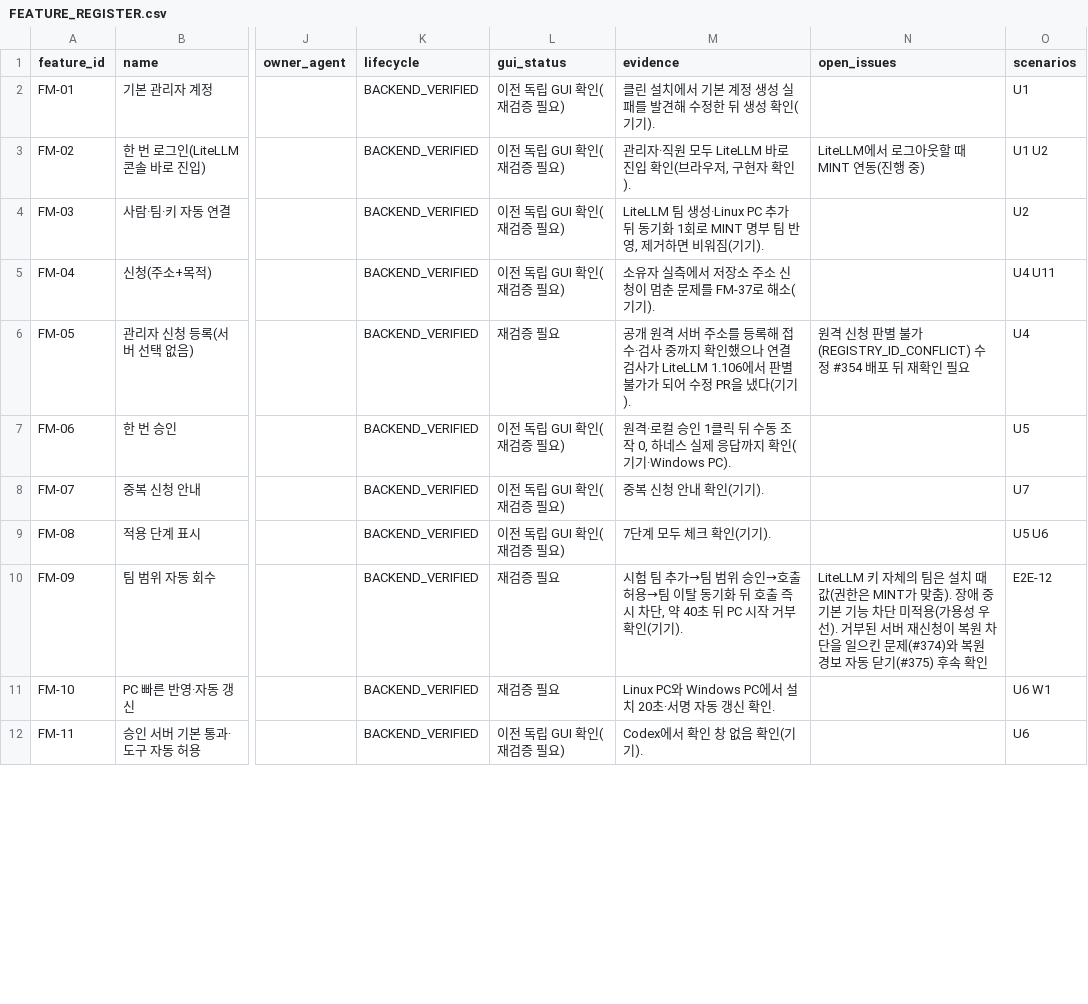
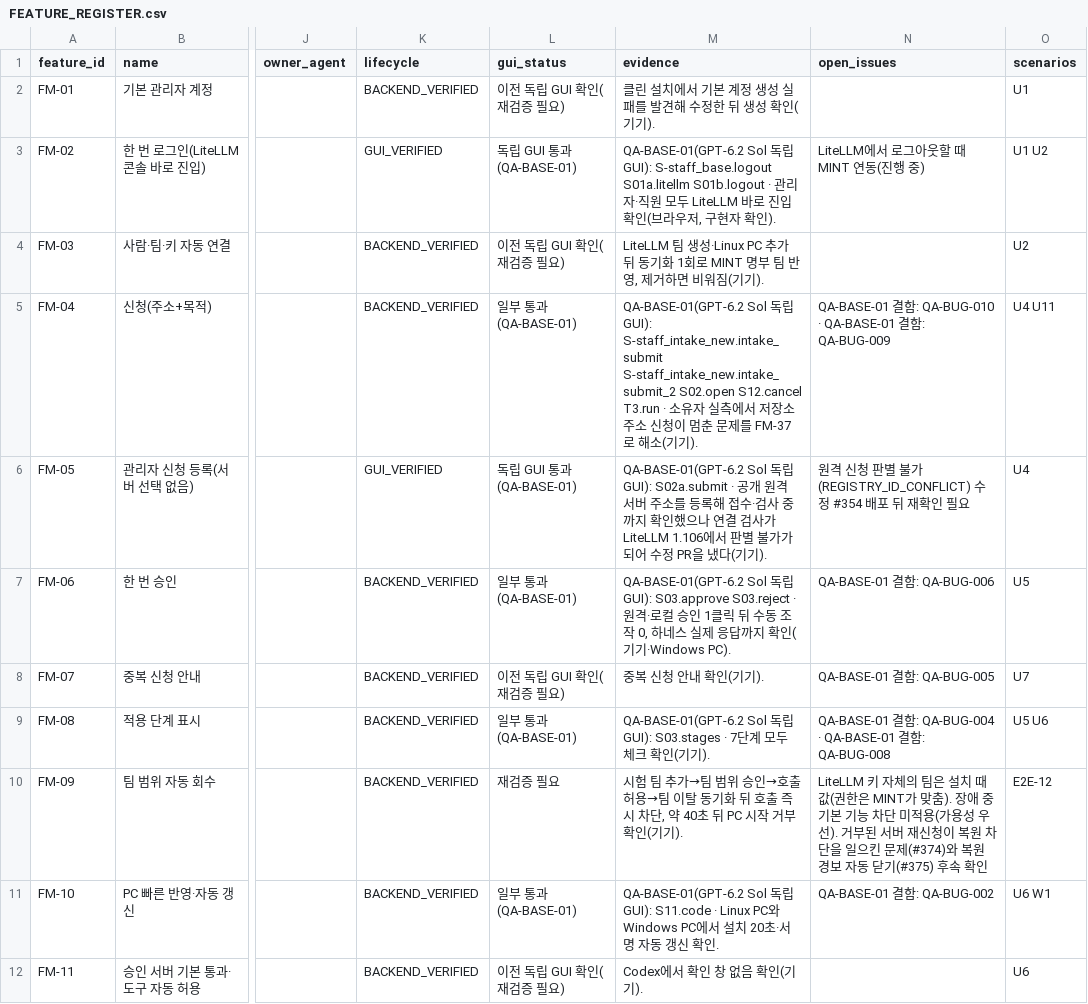
Before and after one commit to Team-AGI/mint-litellm, a CSV file: docs/product/FEATURE_REGISTER.csv, drawn as a sheet; only a part is shown, gaps mark what is left out; the diff covers the shown part only; the diff names each change by its address in the sheet, - before the commit and + after, or states it on an @@ line.

```diff
--- a/docs/product/FEATURE_REGISTER.csv
+++ b/docs/product/FEATURE_REGISTER.csv
-K3 (lifecycle): BACKEND_VERIFIED
+K3 (lifecycle): GUI_VERIFIED
-L3 (gui_status): 이전 독립 GUI 확인(재검증 필요)
+L3 (gui_status): 독립 GUI 통과(QA-BASE-01)
-M3 (evidence): 관리자·…
+M3 (evidence): QA-BASE-01(GPT-6.2 Sol 독립 GUI): S-staff_base.logout S01a.litellm S01b.logout · 관리자·…
-L5 (gui_status): 이전 독립 GUI 확인(재검증 필요)
+L5 (gui_status): 일부 통과(QA-BASE-01)
-M5 (evidence): 소유자…
+M5 (evidence): QA-BASE-01(GPT-6.2 Sol 독립 GUI): S-staff_intake_new.intake_submit S-staff_intake_new.intake_submit_2 S02.open S12.cancel T3.run · 소유자…
-N5 (open_issues): (empty)
+N5 (open_issues): QA-BASE-01 결함: QA-BUG-010 · QA-BASE-01 결함: QA-BUG-009
-K6 (lifecycle): BACKEND_VERIFIED
+K6 (lifecycle): GUI_VERIFIED
-L6 (gui_status): 재검증 필요
+L6 (gui_status): 독립 GUI 통과(QA-BASE-01)
-M6 (evidence): 공개 원…
+M6 (evidence): QA-BASE-01(GPT-6.2 Sol 독립 GUI): S02a.submit · 공개 원…
-L7 (gui_status): 이전 독립 GUI 확인(재검증 필요)
+L7 (gui_status): 일부 통과(QA-BASE-01)
-M7 (evidence): 원격·로…
+M7 (evidence): QA-BASE-01(GPT-6.2 Sol 독립 GUI): S03.approve S03.reject · 원격·로…
-N7 (open_issues): (empty)
+N7 (open_issues): QA-BASE-01 결함: QA-BUG-006
-N8 (open_issues): (empty)
+N8 (open_issues): QA-BASE-01 결함: QA-BUG-005
-L9 (gui_status): 이전 독립 GUI 확인(재검증 필요)
+L9 (gui_status): 일부 통과(QA-BASE-01)
-M9 (evidence): 7단계 모두 체크 확인(기기).
+M9 (evidence): QA-BASE-01(GPT-6.2 Sol 독립 GUI): S03.stages · 7단계 모두 체크 확인(기기).
-N9 (open_issues): (empty)
+N9 (open_issues): QA-BASE-01 결함: QA-BUG-004 · QA-BASE-01 결함: QA-BUG-008
-L11 (gui_status): 재검증 필요
+L11 (gui_status): 일부 통과(QA-BASE-01)
-M11 (evidence): Linux PC와…
+M11 (evidence): QA-BASE-01(GPT-6.2 Sol 독립 GUI): S11.code · Linux PC와…
-N11 (open_issues): (empty)
+N11 (open_issues): QA-BASE-01 결함: QA-BUG-002
```
Also changed, not shown: 50 edited cells elsewhere in this file, docs/product/SCREEN_ACTION_MATRIX.csv, docs/product/TRACEABILITY_MATRIX.csv, 3 other files.
